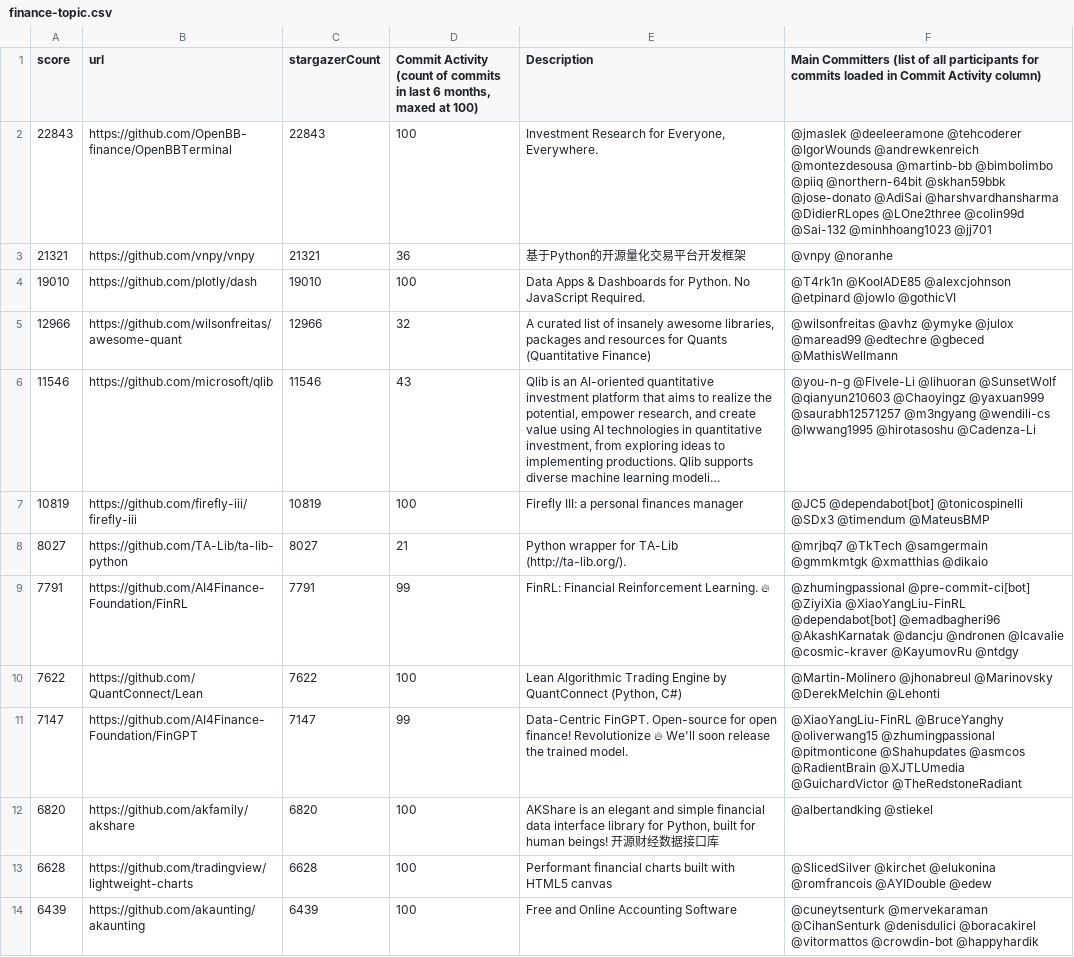
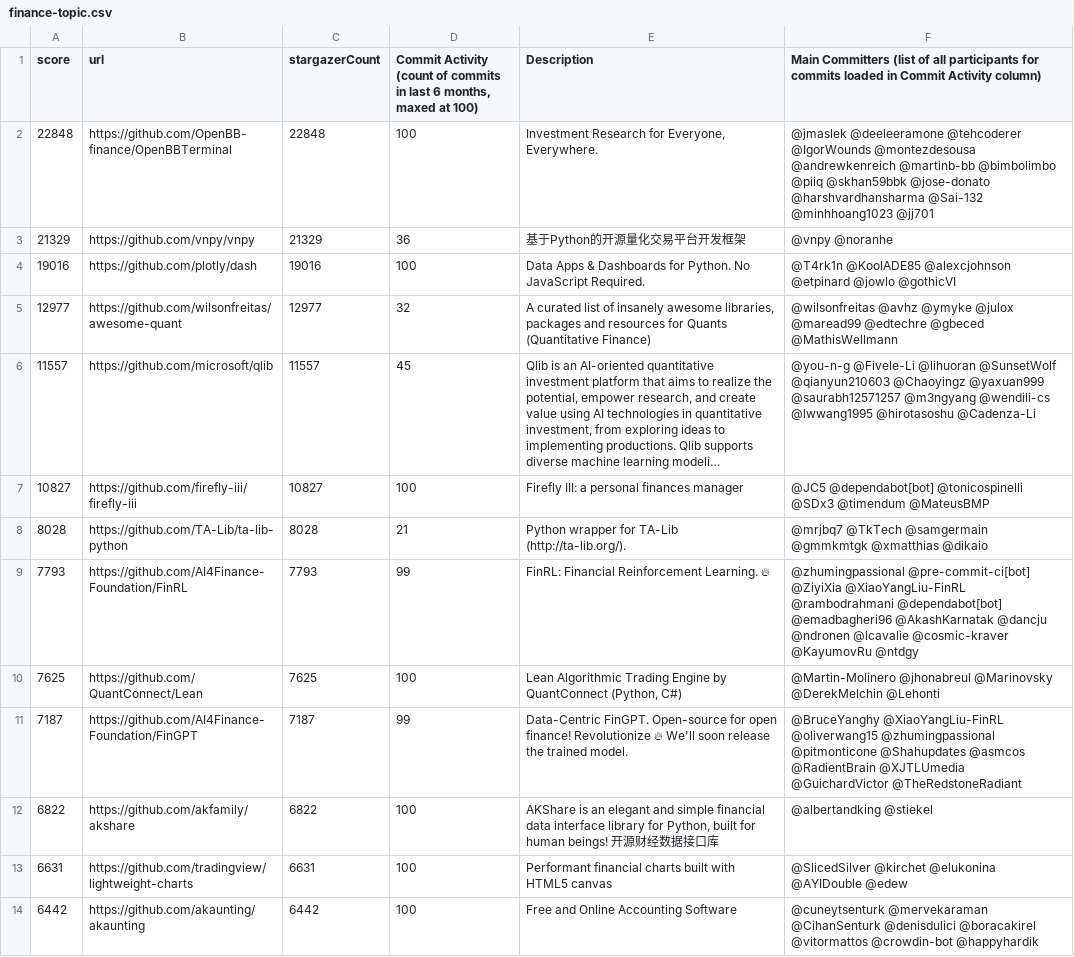
Before and after one commit to finos-labs/project-analysis, a CSV file: finance-topic.csv, drawn as a sheet; only a part is shown; long unchanged cells end in …; the diff covers the shown part only; the diff names each change by its address in the sheet, - before the commit and + after, or states it on an @@ line.

Commit message:
Landscape Scanning Generated File

```diff
--- a/finance-topic.csv
+++ b/finance-topic.csv
-A2 (score): 22843
+A2 (score): 22848
-C2 (stargazerCount): 22843
+C2 (stargazerCount): 22848
-F2: …@tehcoderer @IgorWounds @andrewkenreich @montezdesousa @martinb-bb @bimbolimbo @piiq @northern-64bit @skhan59bbk @jose-donato @AdiSai @harshvardhansharma @DidierRLopes @LOne2three @colin99d @Sai-132 @minhhoang1023…
+F2: …@tehcoderer @IgorWounds @montezdesousa @andrewkenreich @martinb-bb @bimbolimbo @piiq @skhan59bbk @jose-donato @harshvardhansharma @Sai-132 @minhhoang1023…
-A3 (score): 21321
+A3 (score): 21329
-C3 (stargazerCount): 21321
+C3 (stargazerCount): 21329
-A4 (score): 19010
+A4 (score): 19016
-C4 (stargazerCount): 19010
+C4 (stargazerCount): 19016
-A5 (score): 12966
+A5 (score): 12977
-C5 (stargazerCount): 12966
+C5 (stargazerCount): 12977
-A6 (score): 11546
+A6 (score): 11557
-C6 (stargazerCount): 11546
+C6 (stargazerCount): 11557
-D6: 43
+D6: 45
-A7 (score): 10819
+A7 (score): 10827
-C7 (stargazerCount): 10819
+C7 (stargazerCount): 10827
-A8 (score): 8027
+A8 (score): 8028
-C8 (stargazerCount): 8027
+C8 (stargazerCount): 8028
-A9 (score): 7791
+A9 (score): 7793
-C9 (stargazerCount): 7791
+C9 (stargazerCount): 7793
-F9: …@ZiyiXia @XiaoYangLiu-FinRL @dependabot[bot] @emadbagheri96…
+F9: …@ZiyiXia @XiaoYangLiu-FinRL @rambodrahmani @dependabot[bot] @emadbagheri96…
-A10 (score): 7622
+A10 (score): 7625
-C10 (stargazerCount): 7622
+C10 (stargazerCount): 7625
-A11 (score): 7147
+A11 (score): 7187
-C11 (stargazerCount): 7147
+C11 (stargazerCount): 7187
-F11: @XiaoYangLiu-FinRL @BruceYanghy @oliverwang15 @zhumingpassional…
+F11: @BruceYanghy @XiaoYangLiu-FinRL @oliverwang15 @zhumingpassional…
-A12 (score): 6820
+A12 (score): 6822
-C12 (stargazerCount): 6820
+C12 (stargazerCount): 6822
-A13 (score): 6628
+A13 (score): 6631
-C13 (stargazerCount): 6628
+C13 (stargazerCount): 6631
-F13: …@kirchet @elukonina @romfrancois @AYIDouble @edew
+F13: …@kirchet @elukonina @AYIDouble @edew
-A14 (score): 6439
+A14 (score): 6442
-C14 (stargazerCount): 6439
+C14 (stargazerCount): 6442
```
Also changed, not shown: 88 edited cells elsewhere in this file.
